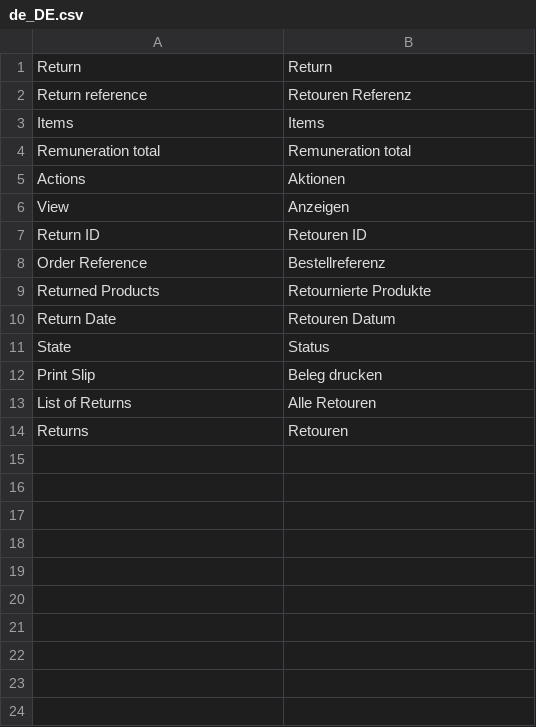
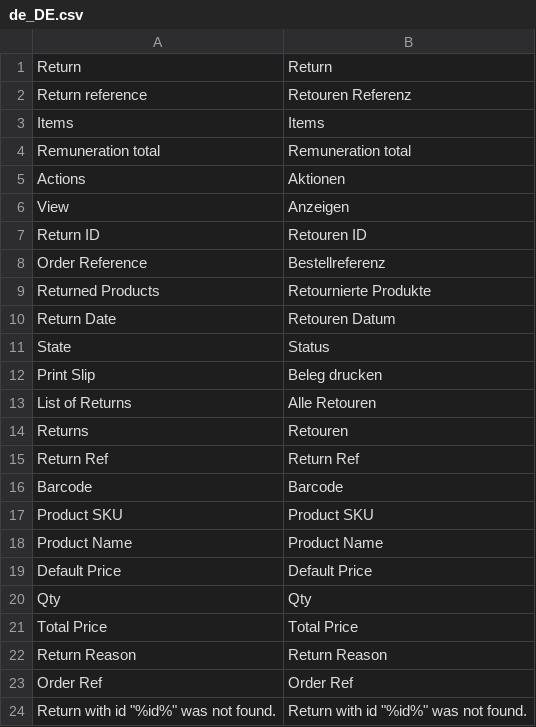
Before and after one commit to spryker/sales-return-gui, a CSV file: data/translation/Zed/de_DE.csv, drawn as a sheet; the diff names each change by its address in the sheet, - before the commit and + after, or states it on an @@ line.

Commit message:
PS-13045: Added twig function to generate barcode.

```diff
--- a/data/translation/Zed/de_DE.csv
+++ b/data/translation/Zed/de_DE.csv
+row 15: Return Ref | Return Ref
+row 16: Barcode | Barcode
+row 17: Product SKU | Product SKU
+row 18: Product Name | Product Name
+row 19: Default Price | Default Price
+row 20: Qty | Qty
+row 21: Total Price | Total Price
+row 22: Return Reason | Return Reason
+row 23: Order Ref | Order Ref
+row 24: Return with id "%id%" was not found. | Return with id "%id%" was not found.
```
Also changed, not shown: data/translation/Zed/en_US.csv, 5 other files.
